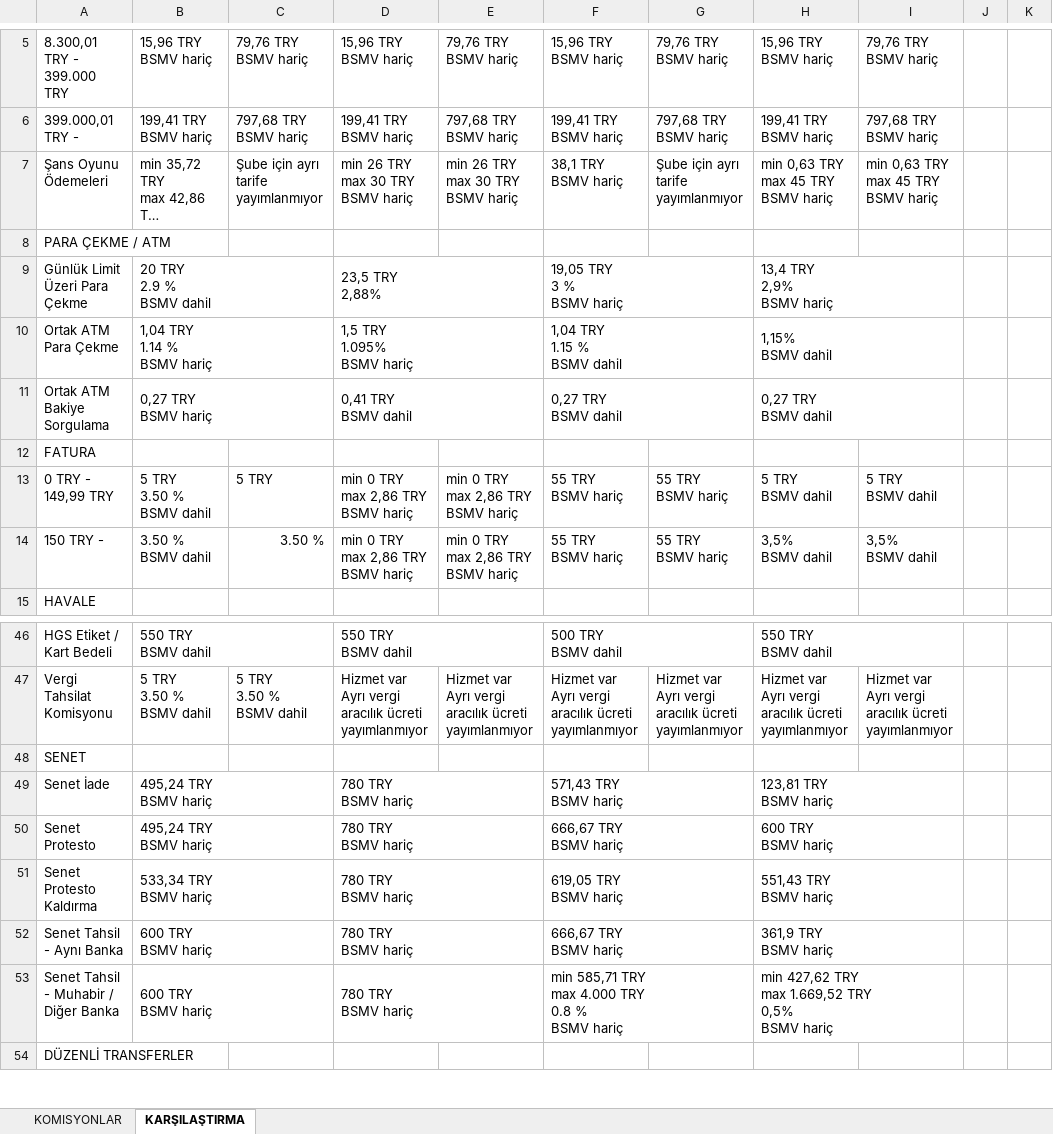
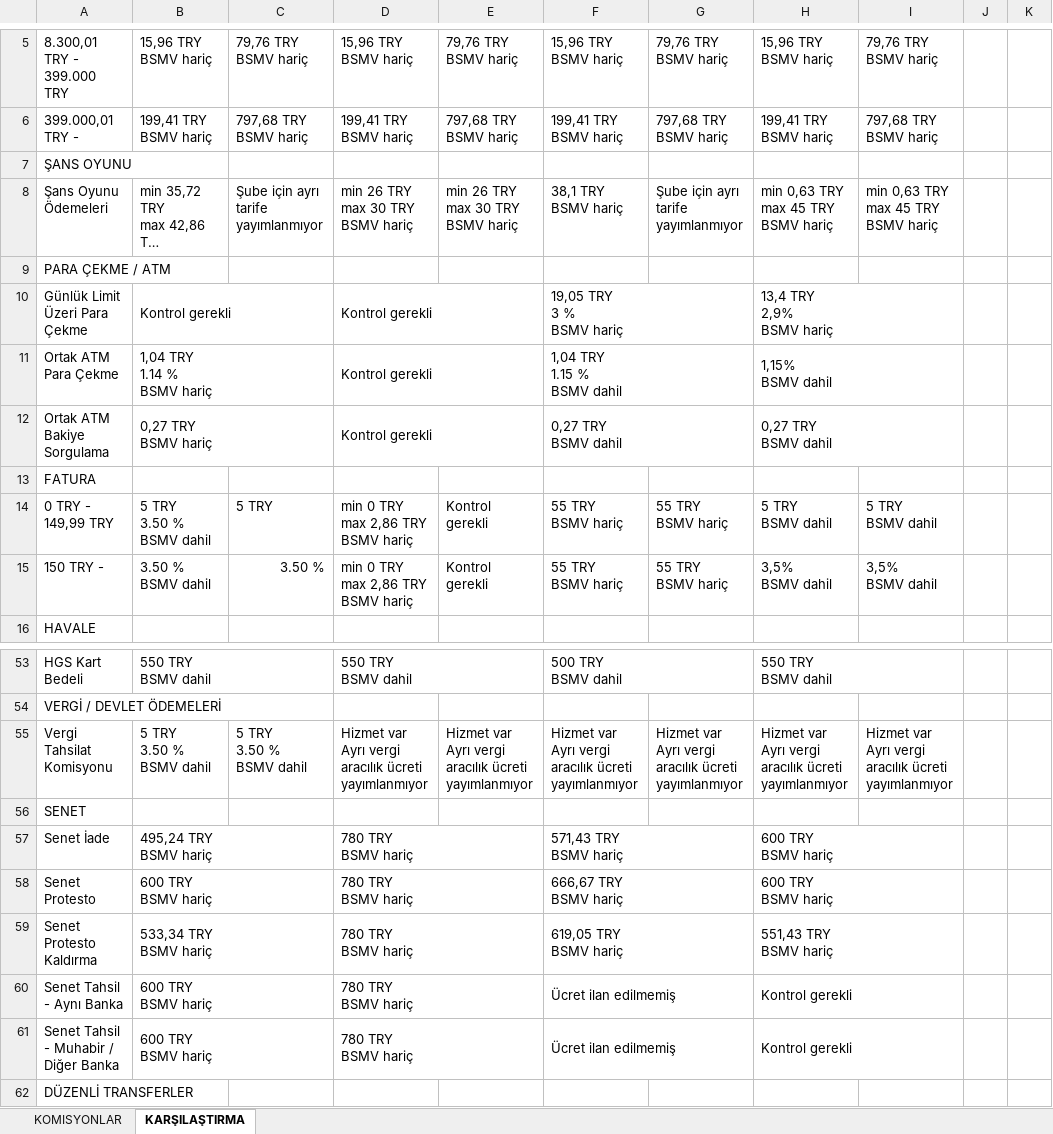
Before and after one commit to ozgeyamc/komisyon_analiz, an Excel workbook: komisyonlar_guncel.xlsx, sheet KARŞILAŞTIRMA, drawn as a sheet; only a part is shown, gaps mark what is left out; long unchanged cells end in …; values as stored, in another font and other column widths than the file's, no cell formats; addresses are those after the commit; rows hold the shown columns only; ↵ is a line break in a cell; the diff covers the shown part only; the diff names each change by its address in the sheet, - before the commit and + after, or states it on an @@ line.

```diff
--- a/komisyonlar_guncel.xlsx (sheet KARŞILAŞTIRMA)
+++ b/komisyonlar_guncel.xlsx (sheet KARŞILAŞTIRMA)
+row 7: ŞANS OYUNU
-B10: 20 TRY ↵ 2.9 % ↵ BSMV dahil
+B10: Kontrol gerekli
-D10: 23,5 TRY ↵ 2,88%
+D10: Kontrol gerekli
-D11: 1,5 TRY ↵ 1.095% ↵ BSMV hariç
+D11: Kontrol gerekli
-D12: 0,41 TRY ↵ BSMV dahil
+D12: Kontrol gerekli
-E14:E15: min 0 TRY ↵ max 2,86 TRY ↵ BSMV hariç
+E14:E15: Kontrol gerekli
-A53: HGS Etiket / Kart Bedeli
+A53: HGS Kart Bedeli
+row 54: VERGİ / DEVLET ÖDEMELERİ
-H57: 123,81 TRY ↵ BSMV hariç
+H57: 600 TRY ↵ BSMV hariç
-B58: 495,24 TRY ↵ BSMV hariç
+B58: 600 TRY ↵ BSMV hariç
-F60: 666,67 TRY ↵ BSMV hariç
+F60: Ücret ilan edilmemiş
-H60: 361,9 TRY ↵ BSMV hariç
+H60: Kontrol gerekli
-F61: min 585,71 TRY ↵ max 4.000 TRY ↵ 0.8 % ↵ BSMV hariç
+F61: Ücret ilan edilmemiş
-H61: min 427,62 TRY ↵ max 1.669,52 TRY ↵ 0,5% ↵ BSMV hariç
+H61: Kontrol gerekli
```
Also changed, not shown: 17 added rows, 11 removed rows and 42 edited cells elsewhere in this sheet, sheet KOMISYONLAR, cell formats.
